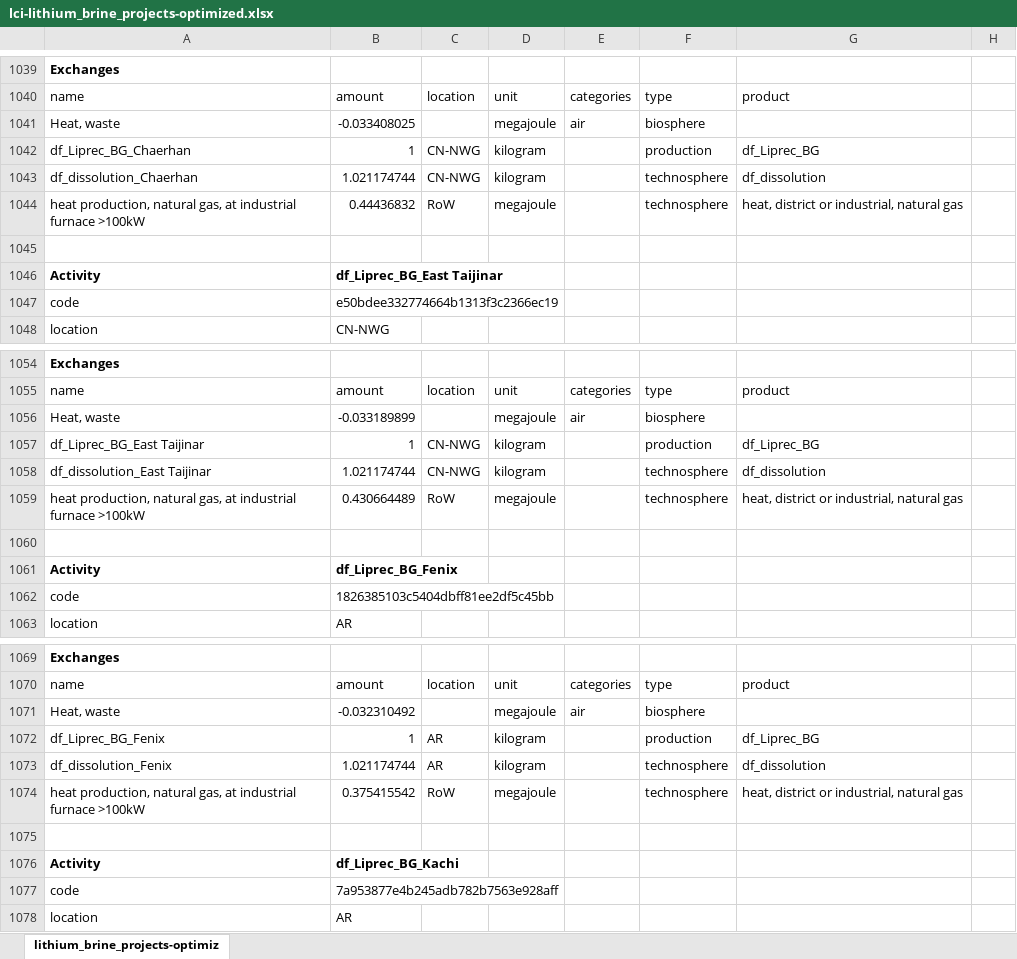
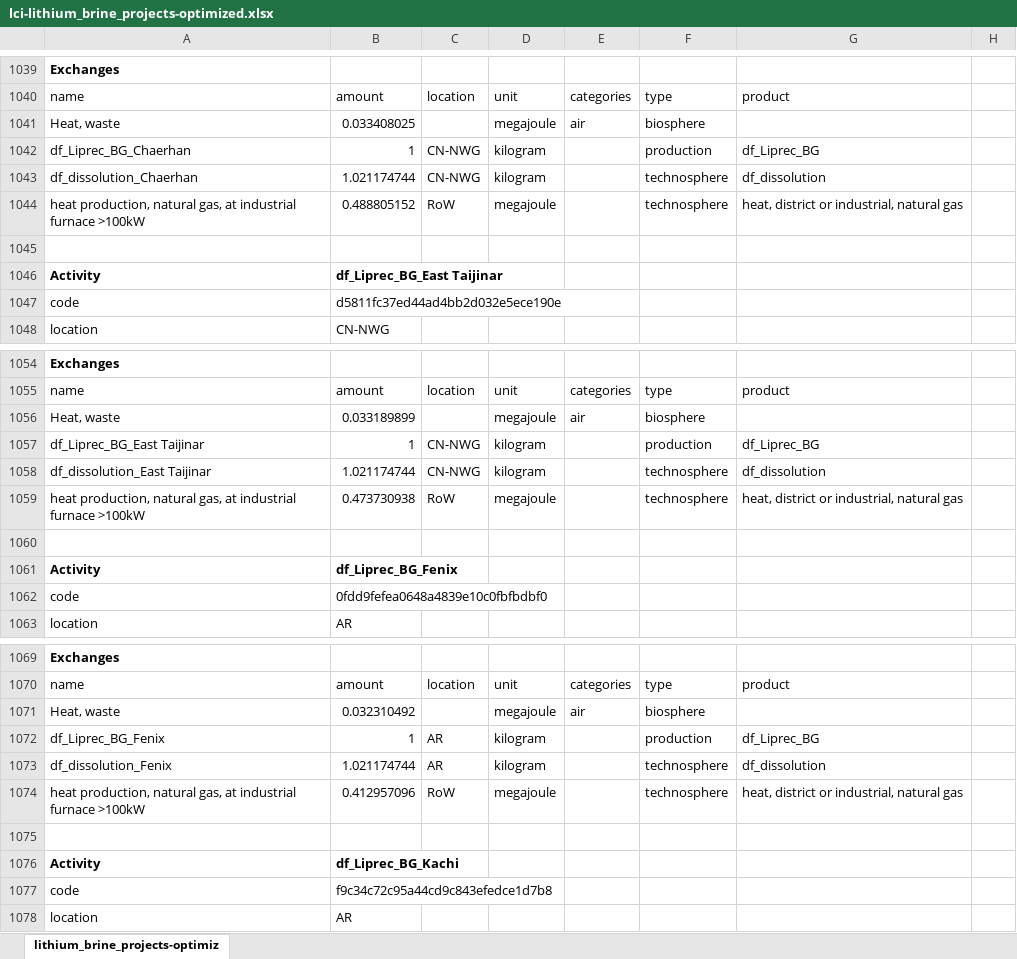
Before and after one commit to robyistrate/lithium-brine-prospective-LCA, an Excel workbook: inventories/lci-lithium_brine_projects-optimized.xlsx, sheet lithium_brine_projects-optimiz, drawn as a sheet; only a part is shown, gaps mark what is left out; values as stored, in another font and other column widths than the file's, no borders; the diff covers the shown part only; the diff names each change by its address in the sheet, - before the commit and + after, or states it on an @@ line.

```diff
--- a/inventories/lci-lithium_brine_projects-optimized.xlsx (sheet lithium_brine_projects-optimiz)
+++ b/inventories/lci-lithium_brine_projects-optimized.xlsx (sheet lithium_brine_projects-optimiz)
-B1041: -0.033408025
+B1041: 0.033408025
-B1044: 0.44436832
+B1044: 0.488805152
-B1047: e50bdee332774664b1313f3c2366ec19
+B1047: d5811fc37ed44ad4bb2d032e5ece190e
-B1056: -0.033189899
+B1056: 0.033189899
-B1059: 0.430664489
+B1059: 0.473730938
-B1062: 1826385103c5404dbff81ee2df5c45bb
+B1062: 0fdd9fefea0648a4839e10c0fbfbdbf0
-B1071: -0.032310492
+B1071: 0.032310492
-B1074: 0.375415542
+B1074: 0.412957096
-B1077: 7a953877e4b245adb782b7563e928aff
+B1077: f9c34c72c95a44cd9c843efedce1d7b8
```
Also changed, not shown: 893 edited cells elsewhere in this sheet, inventories/lci-lithium_brine_projects.xlsx, scenario_data/SA_reagents_lcis.xlsx, 48 other files.
